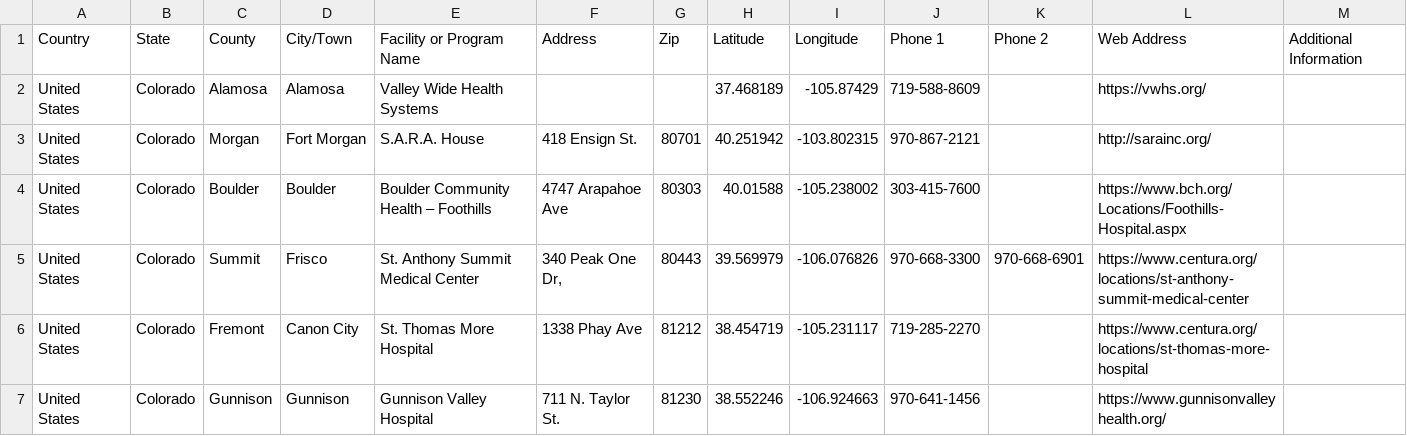
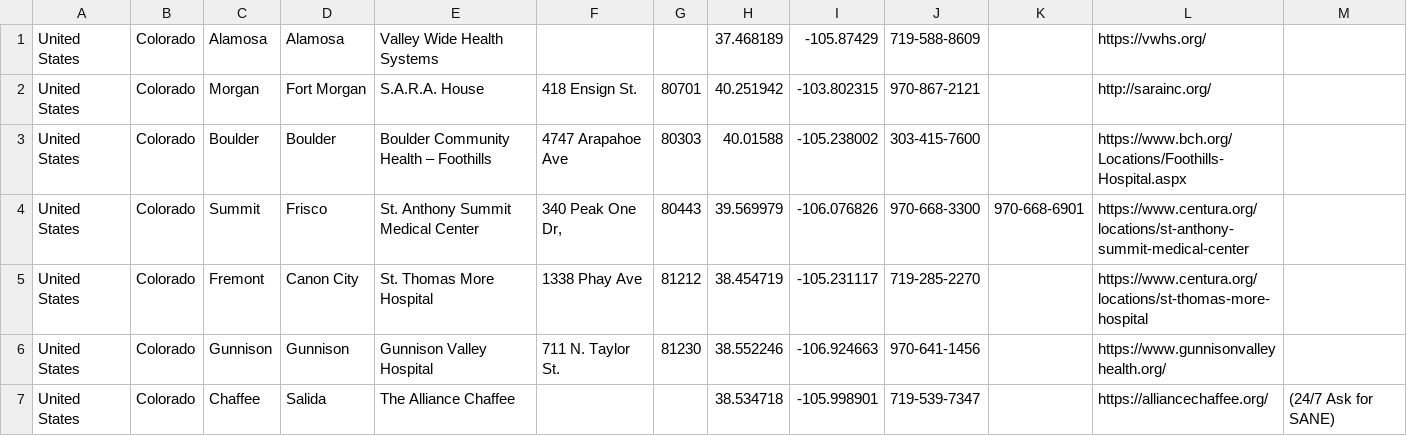
Before and after one commit to tinali91/SANE, a CSV file: db/SANE Database Tables.csv, drawn as a sheet; only a part is shown; the shorter side is filled out with more unchanged rows; the diff names each change by its address in the sheet, - before the commit and + after, or states it on an @@ line.

```diff
--- a/db/SANE Database Tables.csv
+++ b/db/SANE Database Tables.csv
-row 1: Country | State | County | City/Town | Facility or Program Name | Address | Zip | Latitude | Longitude | Phone 1 | Phone 2 | Web Address | Additional Information
```
Also changed, not shown: 6 other files.
